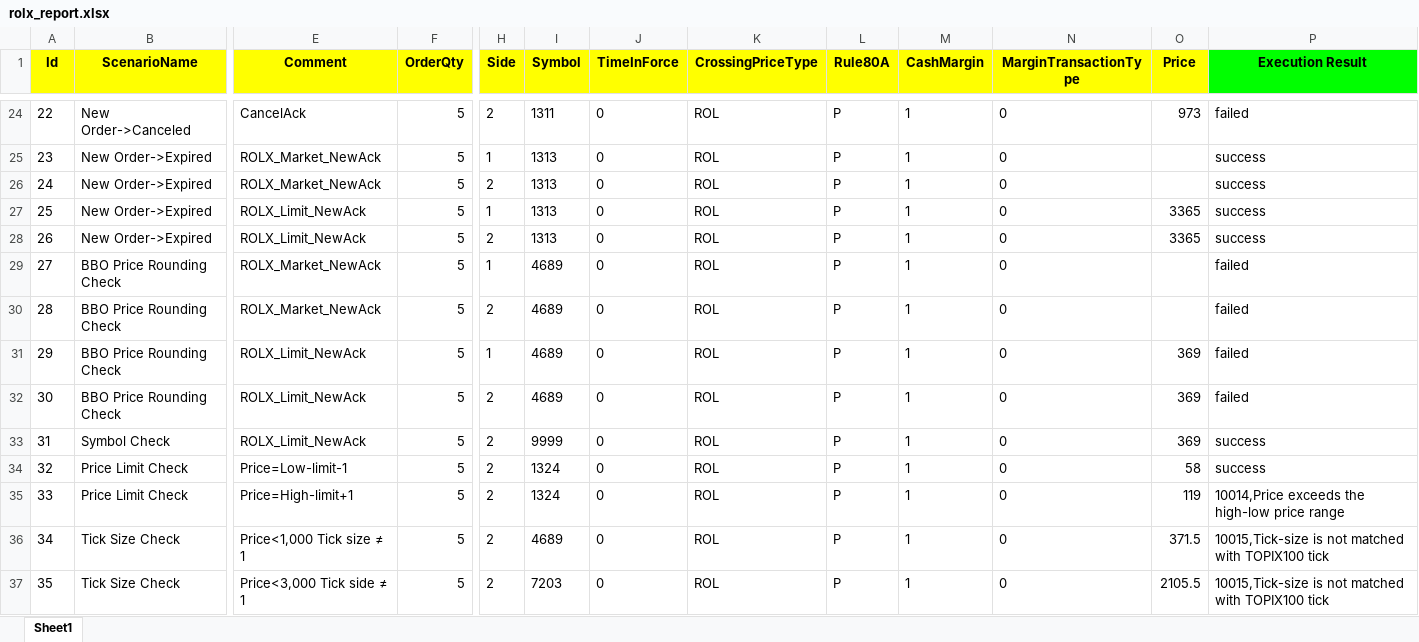
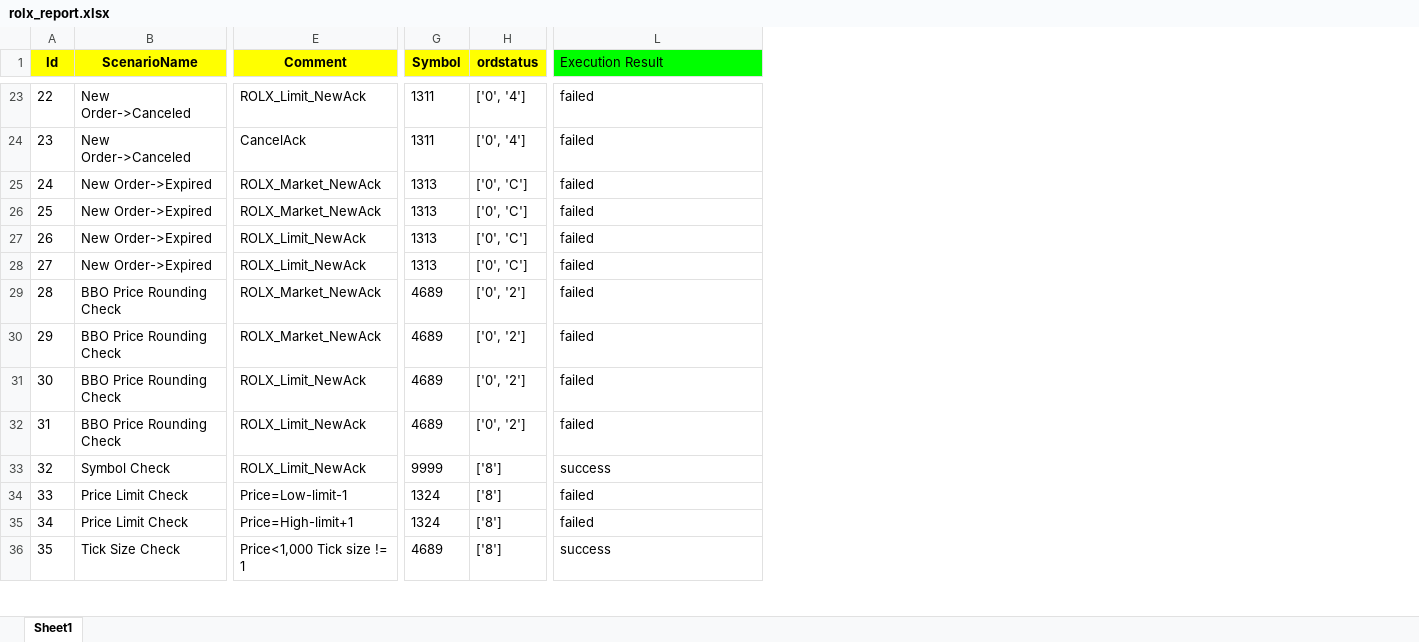
Before and after one commit to VelproCx/Quality-Management-Dev, an Excel workbook: FSX_QA_SERVICE/rolx_fix_client/initiator/rolx_regression_test/report/rolx_report.xlsx, sheet Sheet1, drawn as a sheet; only a part is shown, gaps mark what is left out; values as stored, in another font and other column widths than the file's, no borders; removed rows and columns are numbered as before the commit, all else as after; the diff covers the shown part only; the diff names each change by its address in the sheet, - before the commit and + after, or states it on an @@ line.

```diff
--- a/FSX_QA_SERVICE/rolx_fix_client/initiator/rolx_regression_test/report/rolx_report.xlsx (sheet Sheet1)
+++ b/FSX_QA_SERVICE/rolx_fix_client/initiator/rolx_regression_test/report/rolx_report.xlsx (sheet Sheet1)
-column F (OrderQty), rows 24-37: all 5
-column H (Side), rows 24-37: 2 | 1 | 2 | 1 | 2 | 1 | 2 | 1 | 2 | 2 | 2 | 2 | 2 | 2
-column J (TimeInForce), rows 24-37: all 0
-column K (CrossingPriceType), rows 24-37: all ROL
-column L (Rule80A), rows 24-37: all P
-column M (CashMargin), rows 24-37: all 1
-column N (MarginTransactionType), rows 24-37: all 0
-column O (Price), rows 24-37: 973 |  |  | 3365 | 3365 |  |  | 369 | 369 | 369 | 58 | 119 | 371.5 | 2105.5
+column H (ordstatus), rows 23-36: ['0', '4'] | ['0', '4'] | ['0', 'C'] | ['0', 'C'] | ['0', 'C'] | ['0', 'C'] | ['0', '2'] | ['0', '2'] | ['0', '2'] | ['0', '2'] | ['8'] | ['8'] | ['8'] | ['8']
@@ L1 bold: on → off, alignment: center → left @@
-E23 (Comment): CancelAck
+E23 (Comment): ROLX_Limit_NewAck
-B24 (ScenarioName): New Order->Expired
+B24 (ScenarioName): New Order->Canceled
-E24 (Comment): ROLX_Market_NewAck
+E24 (Comment): CancelAck
-G24 (Symbol): 1313
+G24 (Symbol): 1311
-L24:L27 (Execution Result): success
+L24:L27 (Execution Result): failed
-E26 (Comment): ROLX_Limit_NewAck
+E26 (Comment): ROLX_Market_NewAck
-B28 (ScenarioName): BBO Price Rounding Check
+B28 (ScenarioName): New Order->Expired
-E28 (Comment): ROLX_Market_NewAck
+E28 (Comment): ROLX_Limit_NewAck
-G28 (Symbol): 4689
+G28 (Symbol): 1313
-E30 (Comment): ROLX_Limit_NewAck
+E30 (Comment): ROLX_Market_NewAck
-B32 (ScenarioName): Symbol Check
+B32 (ScenarioName): BBO Price Rounding Check
-G32 (Symbol): 9999
+G32 (Symbol): 4689
-L32 (Execution Result): success
+L32 (Execution Result): failed
-B33 (ScenarioName): Price Limit Check
+B33 (ScenarioName): Symbol Check
-E33 (Comment): Price=Low-limit-1
+E33 (Comment): ROLX_Limit_NewAck
-G33 (Symbol): 1324
+G33 (Symbol): 9999
-E34 (Comment): Price=High-limit+1
+E34 (Comment): Price=Low-limit-1
-L34 (Execution Result): 10014,Price exceeds the high-low price range
+L34 (Execution Result): failed
-B35 (ScenarioName): Tick Size Check
+B35 (ScenarioName): Price Limit Check
-E35 (Comment): Price<1,000 Tick size ≠ 1
+E35 (Comment): Price=High-limit+1
-G35 (Symbol): 4689
+G35 (Symbol): 1324
-L35 (Execution Result): 10015,Tick-size is not matched with TOPIX100 tick
+L35 (Execution Result): failed
-E36 (Comment): Price<3,000 Tick side ≠ 1
+E36 (Comment): Price<1,000 Tick size != 1
-G36 (Symbol): 7203
+G36 (Symbol): 4689
-L36 (Execution Result): 10015,Tick-size is not matched with TOPIX100 tick
+L36 (Execution Result): success
```
Also changed, not shown: 1 added row, 1 removed row, 3 added columns and 139 edited cells elsewhere in this sheet, 7 other files.
